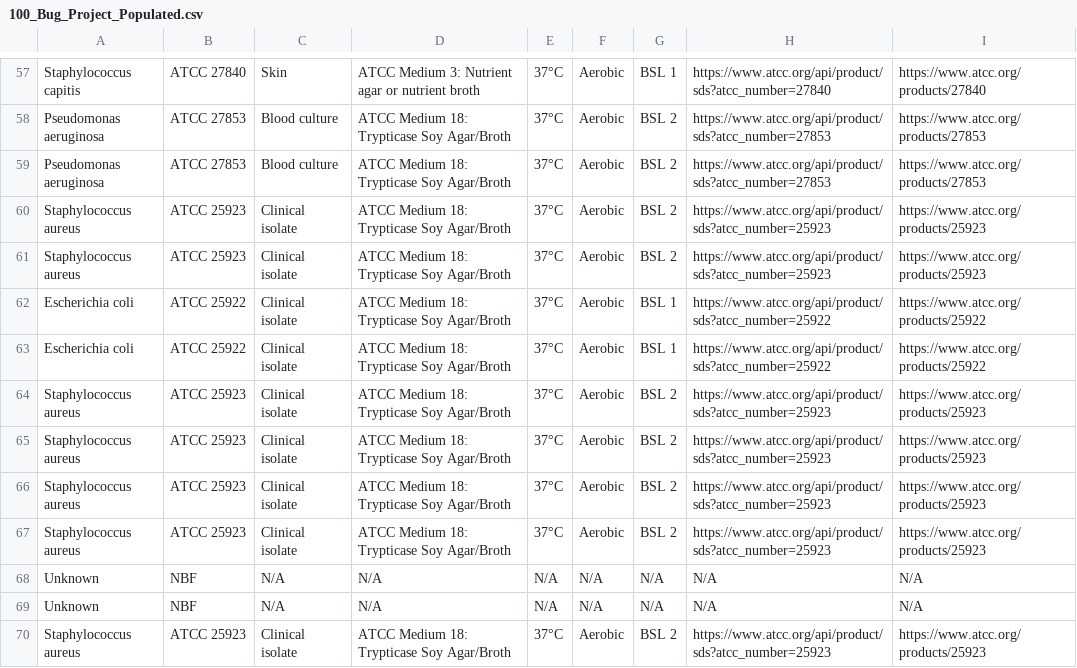
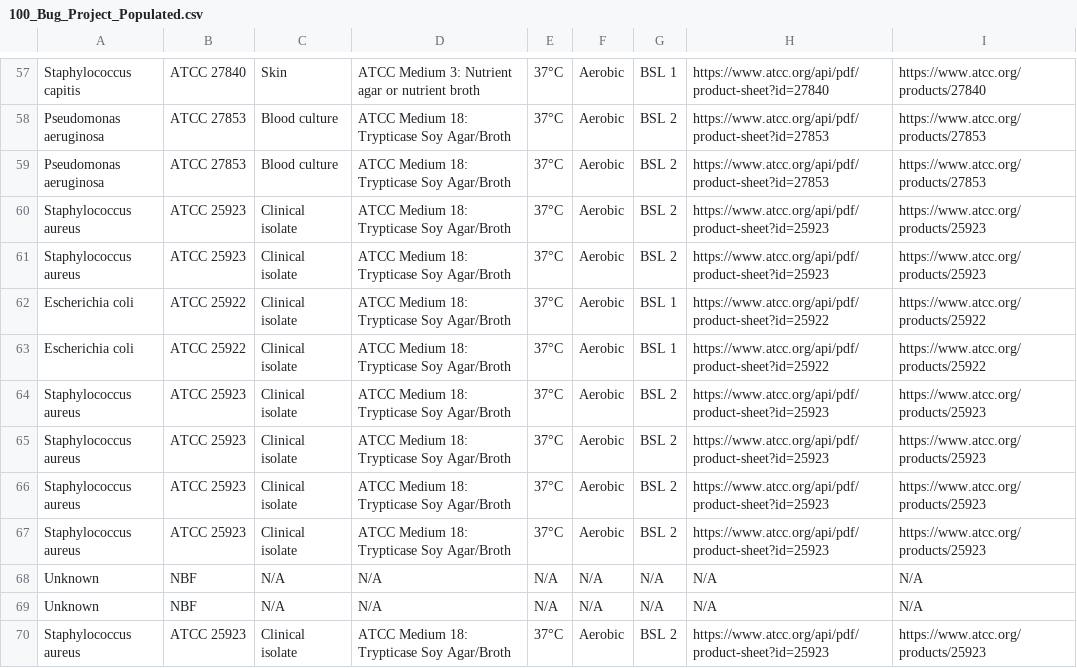
Before and after one commit to madelynyzhu-hue/bookish-giggle, a CSV file: 100_Bug_Project_Populated.csv, drawn as a sheet; only a part is shown, gaps mark what is left out; the diff covers the shown part only; the diff names each change by its address in the sheet, - before the commit and + after, or states it on an @@ line.

Commit message:
Update SDS column to Product Sheet with working PDF links

```diff
--- a/100_Bug_Project_Populated.csv
+++ b/100_Bug_Project_Populated.csv
-H57: https://www.atcc.org/api/product/sds?atcc_number=27840
+H57: https://www.atcc.org/api/pdf/product-sheet?id=27840
-H58:H59: https://www.atcc.org/api/product/sds?atcc_number=27853
+H58:H59: https://www.atcc.org/api/pdf/product-sheet?id=27853
-H60:H61: https://www.atcc.org/api/product/sds?atcc_number=25923
+H60:H61: https://www.atcc.org/api/pdf/product-sheet?id=25923
-H62:H63: https://www.atcc.org/api/product/sds?atcc_number=25922
+H62:H63: https://www.atcc.org/api/pdf/product-sheet?id=25922
-H64:H67: https://www.atcc.org/api/product/sds?atcc_number=25923
+H64:H67: https://www.atcc.org/api/pdf/product-sheet?id=25923
-H70: https://www.atcc.org/api/product/sds?atcc_number=25923
+H70: https://www.atcc.org/api/pdf/product-sheet?id=25923
```
Also changed, not shown: 109 edited cells elsewhere in this file, 3 other files.
